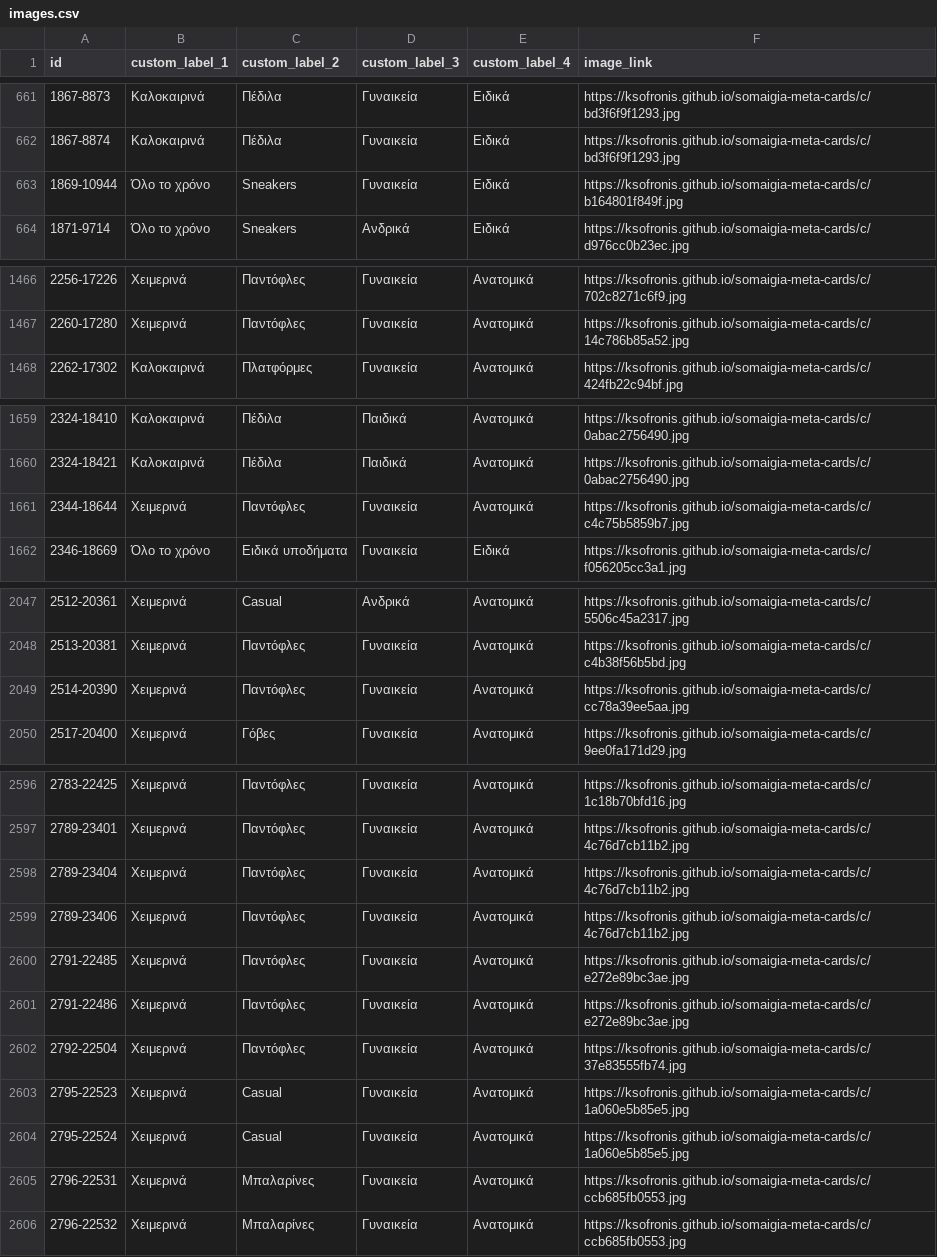
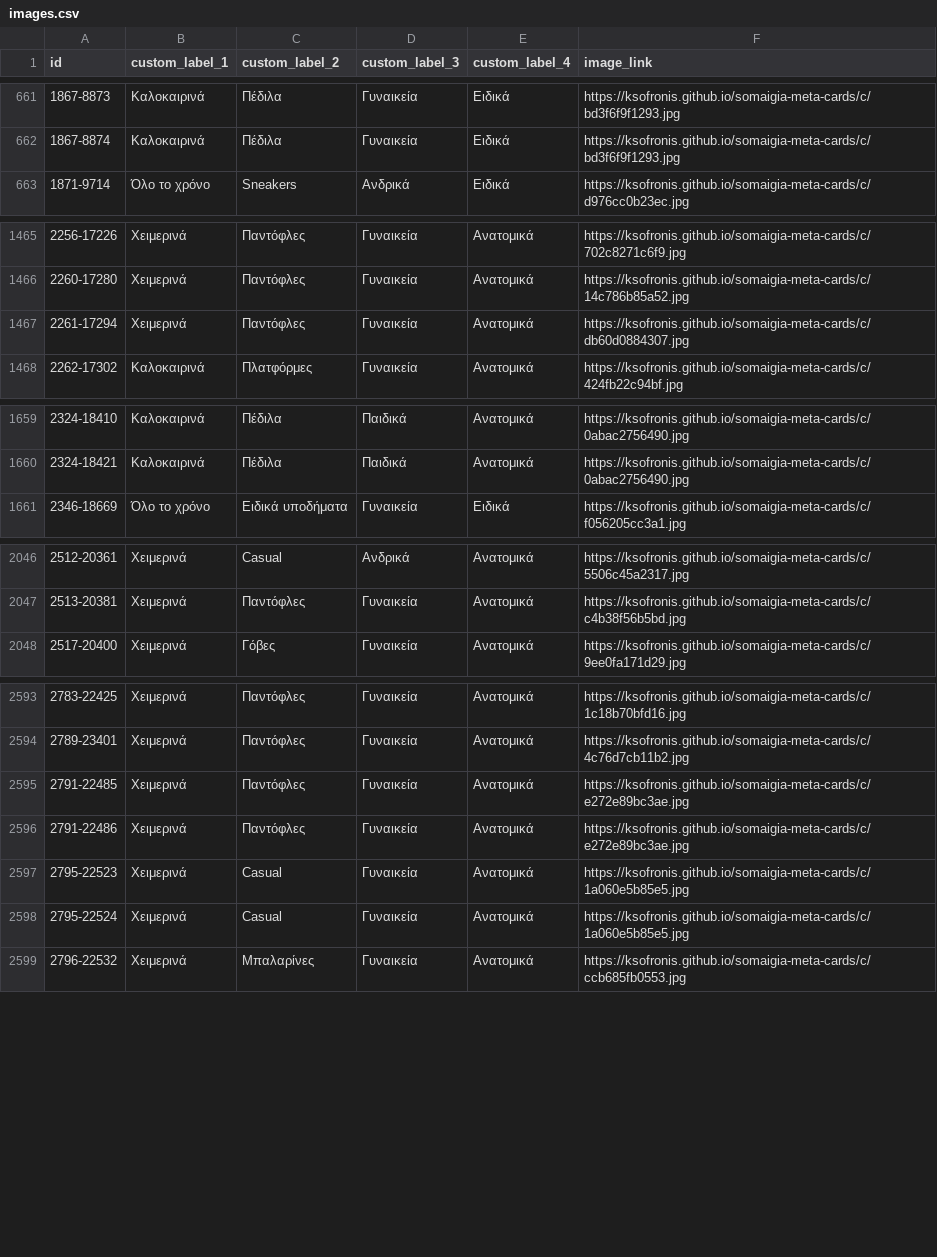
Before and after one commit to ksofronis/somaigia-meta-cards, a CSV file: feed/images.csv, drawn as a sheet; only a part is shown, gaps mark what is left out; the diff covers the shown part only.

```diff
--- a/feed/images.csv
+++ b/feed/images.csv
@@ -662,3 +662,2 @@ id,custom_label_1,custom_label_2,custom_label_3,custom_label_4,image_link
 1867-8874,Καλοκαιρινά,Πέδιλα,Γυναικεία,Ειδικά,https://ksofronis.github.io/somaigia-meta-cards/c/bd3f6f9f1293.jpg
-1869-10944,Όλο το χρόνο,Sneakers,Γυναικεία,Ειδικά,https://ksofronis.github.io/somaigia-meta-cards/c/b164801f849f.jpg
 1871-9714,Όλο το χρόνο,Sneakers,Ανδρικά,Ειδικά,https://ksofronis.github.io/somaigia-meta-cards/c/d976cc0b23ec.jpg
@@ -1467,2 +1466,3 @@ id,custom_label_1,custom_label_2,custom_label_3,custom_label_4,image_link
 2260-17280,Χειμερινά,Παντόφλες,Γυναικεία,Ανατομικά,https://ksofronis.github.io/somaigia-meta-cards/c/14c786b85a52.jpg
+2261-17294,Χειμερινά,Παντόφλες,Γυναικεία,Ανατομικά,https://ksofronis.github.io/somaigia-meta-cards/c/db60d0884307.jpg
 2262-17302,Καλοκαιρινά,Πλατφόρμες,Γυναικεία,Ανατομικά,https://ksofronis.github.io/somaigia-meta-cards/c/424fb22c94bf.jpg
@@ -1660,3 +1660,2 @@ id,custom_label_1,custom_label_2,custom_label_3,custom_label_4,image_link
 2324-18421,Καλοκαιρινά,Πέδιλα,Παιδικά,Ανατομικά,https://ksofronis.github.io/somaigia-meta-cards/c/0abac2756490.jpg
-2344-18644,Χειμερινά,Παντόφλες,Γυναικεία,Ανατομικά,https://ksofronis.github.io/somaigia-meta-cards/c/c4c75b5859b7.jpg
 2346-18669,Όλο το χρόνο,Ειδικά υποδήματα,Γυναικεία,Ειδικά,https://ksofronis.github.io/somaigia-meta-cards/c/f056205cc3a1.jpg
@@ -2048,3 +2047,2 @@ id,custom_label_1,custom_label_2,custom_label_3,custom_label_4,image_link
 2513-20381,Χειμερινά,Παντόφλες,Γυναικεία,Ανατομικά,https://ksofronis.github.io/somaigia-meta-cards/c/c4b38f56b5bd.jpg
-2514-20390,Χειμερινά,Παντόφλες,Γυναικεία,Ανατομικά,https://ksofronis.github.io/somaigia-meta-cards/c/cc78a39ee5aa.jpg
 2517-20400,Χειμερινά,Γόβες,Γυναικεία,Ανατομικά,https://ksofronis.github.io/somaigia-meta-cards/c/9ee0fa171d29.jpg
@@ -2597,10 +2594,6 @@ id,custom_label_1,custom_label_2,custom_label_3,custom_label_4,image_link
 2789-23401,Χειμερινά,Παντόφλες,Γυναικεία,Ανατομικά,https://ksofronis.github.io/somaigia-meta-cards/c/4c76d7cb11b2.jpg
-2789-23404,Χειμερινά,Παντόφλες,Γυναικεία,Ανατομικά,https://ksofronis.github.io/somaigia-meta-cards/c/4c76d7cb11b2.jpg
-2789-23406,Χειμερινά,Παντόφλες,Γυναικεία,Ανατομικά,https://ksofronis.github.io/somaigia-meta-cards/c/4c76d7cb11b2.jpg
 2791-22485,Χειμερινά,Παντόφλες,Γυναικεία,Ανατομικά,https://ksofronis.github.io/somaigia-meta-cards/c/e272e89bc3ae.jpg
 2791-22486,Χειμερινά,Παντόφλες,Γυναικεία,Ανατομικά,https://ksofronis.github.io/somaigia-meta-cards/c/e272e89bc3ae.jpg
-2792-22504,Χειμερινά,Παντόφλες,Γυναικεία,Ανατομικά,https://ksofronis.github.io/somaigia-meta-cards/c/37e83555fb74.jpg
 2795-22523,Χειμερινά,Casual,Γυναικεία,Ανατομικά,https://ksofronis.github.io/somaigia-meta-cards/c/1a060e5b85e5.jpg
 2795-22524,Χειμερινά,Casual,Γυναικεία,Ανατομικά,https://ksofronis.github.io/somaigia-meta-cards/c/1a060e5b85e5.jpg
-2796-22531,Χειμερινά,Μπαλαρίνες,Γυναικεία,Ανατομικά,https://ksofronis.github.io/somaigia-meta-cards/c/ccb685fb0553.jpg
 2796-22532,Χειμερινά,Μπαλαρίνες,Γυναικεία,Ανατομικά,https://ksofronis.github.io/somaigia-meta-cards/c/ccb685fb0553.jpg
```
Also changed, not shown: 3 removed rows and 1 edited cell elsewhere in this file, feed/labels.csv, 5 other files.
